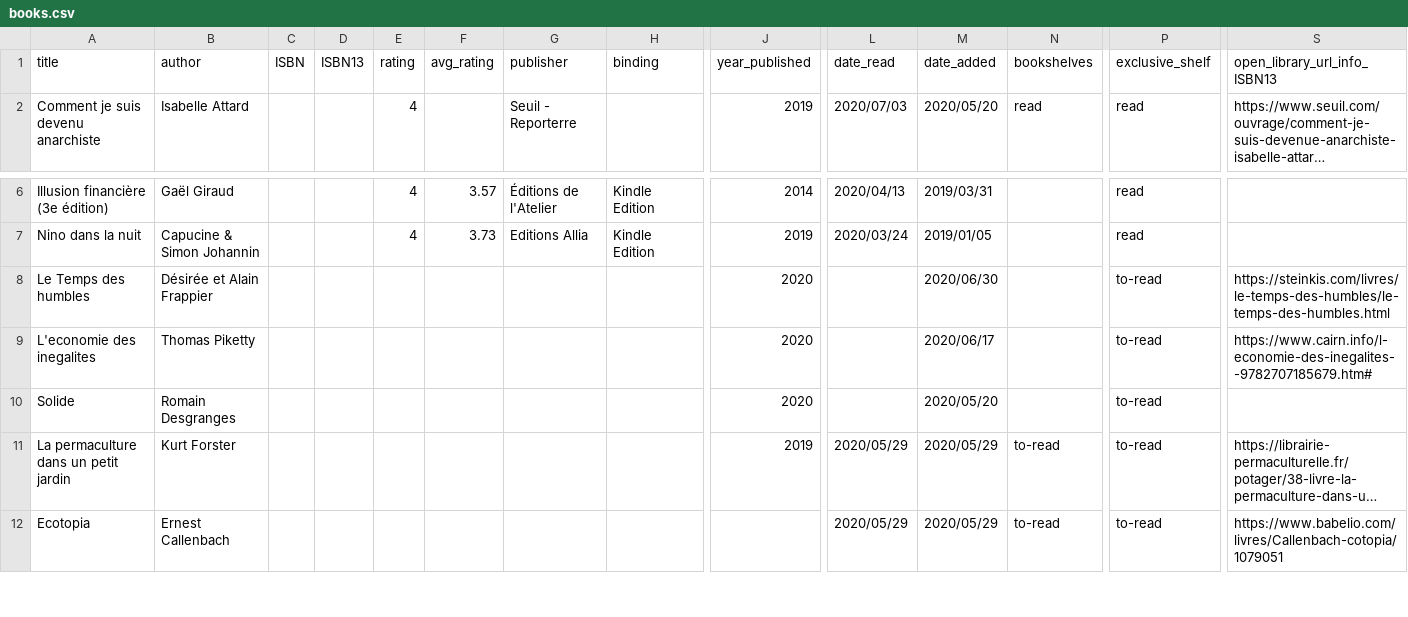
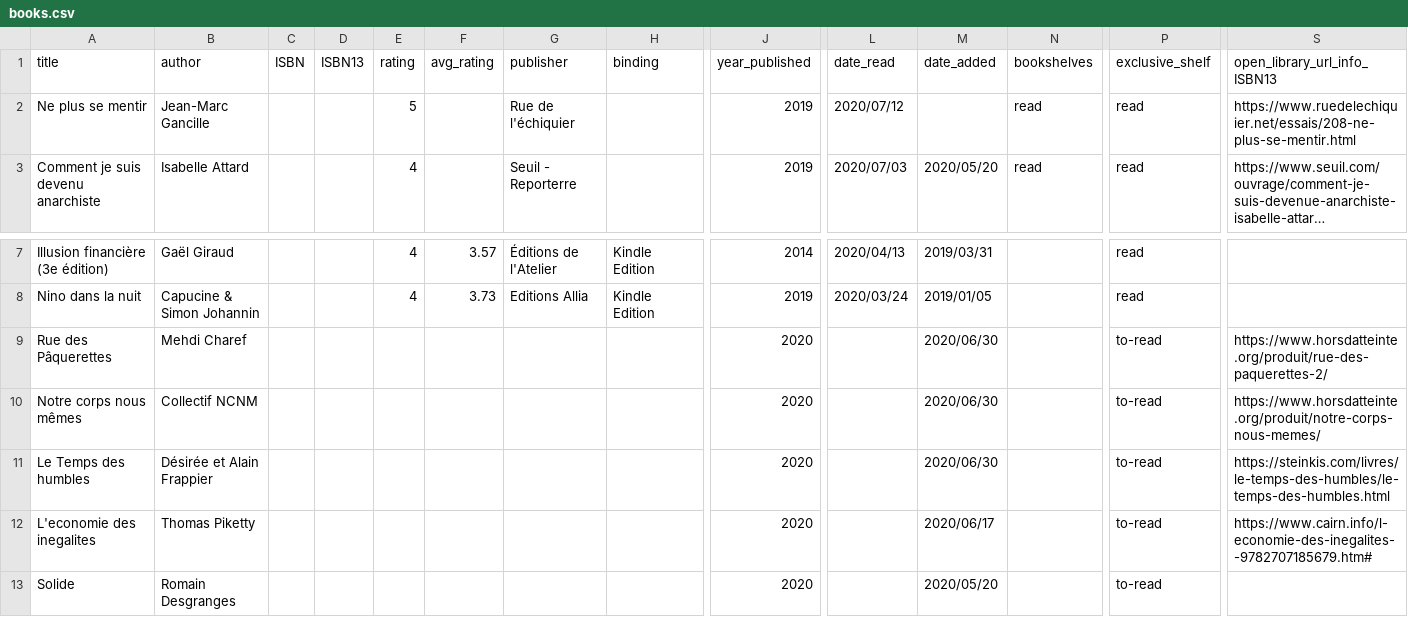
Before and after one commit to vidaruamarcosportugal/vidaruamarcosportugal.github.io, a CSV file: _data/books.csv, drawn as a sheet; only a part is shown, gaps mark what is left out; the shorter side is filled out with more unchanged rows; long unchanged cells end in …; rows hold the shown columns only; the diff names each change by its address in the sheet, - before the commit and + after, or states it on an @@ line.

Commit message:
new book

```diff
--- a/_data/books.csv
+++ b/_data/books.csv
+row 2: Ne plus se mentir | Jean-Marc Gancille |  |  | 5 |  | Rue de l'échiquier |  | 2019 | 2020/07/12 |  | read | read | https://www.ruedelechiquier.net/essais/208-ne-plus-se-mentir.html
+row 9: Rue des Pâquerettes | Mehdi Charef |  |  |  |  |  |  | 2020 |  | 2020/06/30 |  | to-read | https://www.horsdatteinte.org/produit/rue-des-paquerettes-2/
+row 10: Notre corps nous mêmes | Collectif NCNM |  |  |  |  |  |  | 2020 |  | 2020/06/30 |  | to-read | https://www.horsdatteinte.org/produit/notre-corps-nous-memes/
```
Also changed, not shown: 1 other file.
